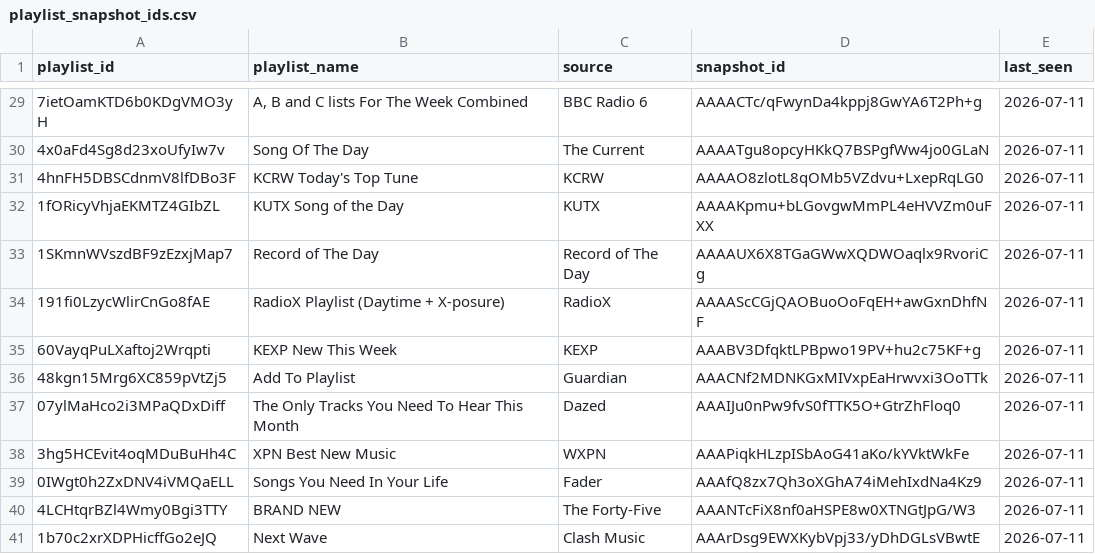
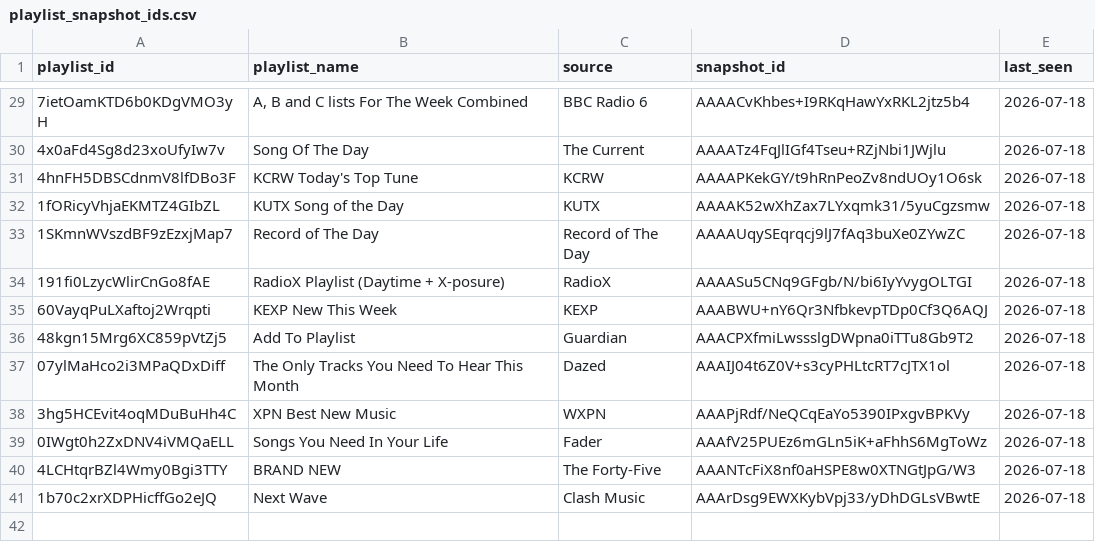
Before and after one commit to shijithpk/music-discovery, a CSV file: playlist_snapshot_ids.csv, drawn as a sheet; only a part is shown, gaps mark what is left out; the diff covers the shown part only.

```diff
--- a/playlist_snapshot_ids.csv
+++ b/playlist_snapshot_ids.csv
@@ -29,13 +29,13 @@ playlist_id,playlist_name,source,snapshot_id,last_seen
-7ietOamKTD6b0KDgVMO3yH,"A, B and C lists For The Week Combined",BBC Radio 6,AAAACTc/qFwynDa4kppj8GwYA6T2Ph+g,2026-07-11
-4x0aFd4Sg8d23xoUfyIw7v,Song Of The Day,The Current,AAAATgu8opcyHKkQ7BSPgfWw4jo0GLaN,2026-07-11
-4hnFH5DBSCdnmV8lfDBo3F,KCRW Today's Top Tune,KCRW,AAAAO8zlotL8qOMb5VZdvu+LxepRqLG0,2026-07-11
-1fORicyVhjaEKMTZ4GIbZL,KUTX Song of the Day,KUTX,AAAAKpmu+bLGovgwMmPL4eHVVZm0uFXX,2026-07-11
-1SKmnWVszdBF9zEzxjMap7,Record of The Day,Record of The Day,AAAAUX6X8TGaGWwXQDWOaqlx9RvoriCg,2026-07-11
-191fi0LzycWlirCnGo8fAE,RadioX Playlist (Daytime + X-posure),RadioX,AAAAScCGjQAOBuoOoFqEH+awGxnDhfNF,2026-07-11
-60VayqPuLXaftoj2Wrqpti,KEXP New This Week,KEXP,AAABV3DfqktLPBpwo19PV+hu2c75KF+g,2026-07-11
-48kgn15Mrg6XC859pVtZj5,Add To Playlist,Guardian,AAACNf2MDNKGxMIVxpEaHrwvxi3OoTTk,2026-07-11
-07ylMaHco2i3MPaQDxDiff,The Only Tracks You Need To Hear This Month,Dazed,AAAIJu0nPw9fvS0fTTK5O+GtrZhFloq0,2026-07-11
-3hg5HCEvit4oqMDuBuHh4C,XPN Best New Music,WXPN,AAAPiqkHLzpISbAoG41aKo/kYVktWkFe,2026-07-11
-0IWgt0h2ZxDNV4iVMQaELL,Songs You Need In Your Life,Fader,AAAfQ8zx7Qh3oXGhA74iMehIxdNa4Kz9,2026-07-11
-4LCHtqrBZl4Wmy0Bgi3TTY,BRAND NEW,The Forty-Five,AAANTcFiX8nf0aHSPE8w0XTNGtJpG/W3,2026-07-11
-1b70c2xrXDPHicffGo2eJQ,Next Wave,Clash Music,AAArDsg9EWXKybVpj33/yDhDGLsVBwtE,2026-07-11
+7ietOamKTD6b0KDgVMO3yH,"A, B and C lists For The Week Combined",BBC Radio 6,AAAACvKhbes+I9RKqHawYxRKL2jtz5b4,2026-07-18
+4x0aFd4Sg8d23xoUfyIw7v,Song Of The Day,The Current,AAAATz4FqJlIGf4Tseu+RZjNbi1JWjlu,2026-07-18
+4hnFH5DBSCdnmV8lfDBo3F,KCRW Today's Top Tune,KCRW,AAAAPKekGY/t9hRnPeoZv8ndUOy1O6sk,2026-07-18
+1fORicyVhjaEKMTZ4GIbZL,KUTX Song of the Day,KUTX,AAAAK52wXhZax7LYxqmk31/5yuCgzsmw,2026-07-18
+1SKmnWVszdBF9zEzxjMap7,Record of The Day,Record of The Day,AAAAUqySEqrqcj9lJ7fAq3buXe0ZYwZC,2026-07-18
+191fi0LzycWlirCnGo8fAE,RadioX Playlist (Daytime + X-posure),RadioX,AAAASu5CNq9GFgb/N/bi6IyYvygOLTGI,2026-07-18
+60VayqPuLXaftoj2Wrqpti,KEXP New This Week,KEXP,AAABWU+nY6Qr3NfbkevpTDp0Cf3Q6AQJ,2026-07-18
+48kgn15Mrg6XC859pVtZj5,Add To Playlist,Guardian,AAACPXfmiLwssslgDWpna0iTTu8Gb9T2,2026-07-18
+07ylMaHco2i3MPaQDxDiff,The Only Tracks You Need To Hear This Month,Dazed,AAAIJ04t6Z0V+s3cyPHLtcRT7cJTX1ol,2026-07-18
+3hg5HCEvit4oqMDuBuHh4C,XPN Best New Music,WXPN,AAAPjRdf/NeQCqEaYo5390IPxgvBPKVy,2026-07-18
+0IWgt0h2ZxDNV4iVMQaELL,Songs You Need In Your Life,Fader,AAAfV25PUEz6mGLn5iK+aFhhS6MgToWz,2026-07-18
+4LCHtqrBZl4Wmy0Bgi3TTY,BRAND NEW,The Forty-Five,AAANTcFiX8nf0aHSPE8w0XTNGtJpG/W3,2026-07-18
+1b70c2xrXDPHicffGo2eJQ,Next Wave,Clash Music,AAArDsg9EWXKybVpj33/yDhDGLsVBwtE,2026-07-18
```
Also changed, not shown: 51 edited cells elsewhere in this file, master_list_online.csv, playlist_ids_full.csv.
